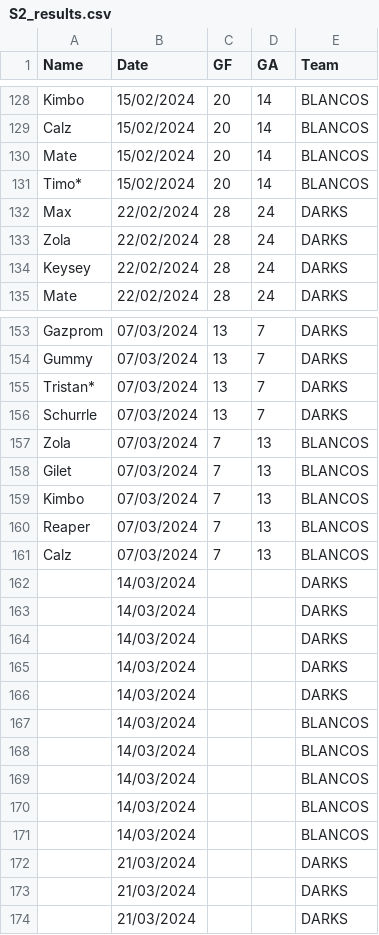
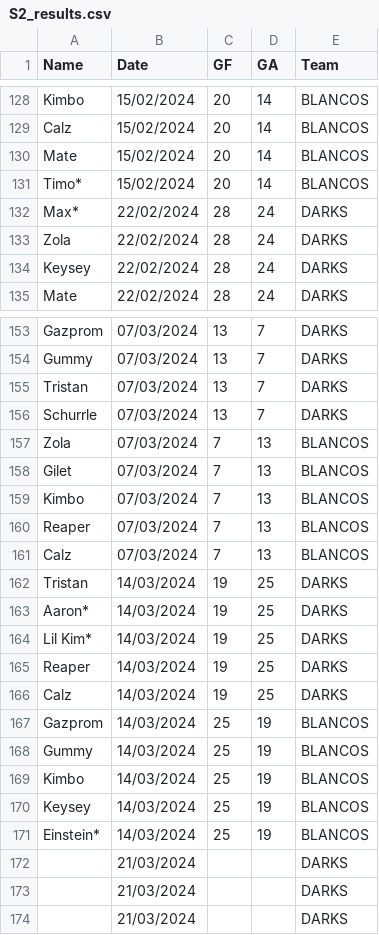
Before and after one commit to Deadlocked2/football_table, a CSV file: data/S2_results.csv, drawn as a sheet; only a part is shown, gaps mark what is left out.

```diff
--- a/data/S2_results.csv
+++ b/data/S2_results.csv
@@ -131,3 +131,3 @@ Mate,15/02/2024,20,14,BLANCOS
 Timo*,15/02/2024,20,14,BLANCOS
-Max,22/02/2024,28,24,DARKS
+Max*,22/02/2024,28,24,DARKS
 Zola,22/02/2024,28,24,DARKS
@@ -154,3 +154,3 @@ Gazprom,07/03/2024,13,7,DARKS
 Gummy,07/03/2024,13,7,DARKS
-Tristan*,07/03/2024,13,7,DARKS
+Tristan,07/03/2024,13,7,DARKS
 Schurrle,07/03/2024,13,7,DARKS
@@ -161,12 +161,12 @@ Reaper,07/03/2024,7,13,BLANCOS
 Calz,07/03/2024,7,13,BLANCOS
-,14/03/2024,,,DARKS
-,14/03/2024,,,DARKS
-,14/03/2024,,,DARKS
-,14/03/2024,,,DARKS
-,14/03/2024,,,DARKS
-,14/03/2024,,,BLANCOS
-,14/03/2024,,,BLANCOS
-,14/03/2024,,,BLANCOS
-,14/03/2024,,,BLANCOS
-,14/03/2024,,,BLANCOS
+Tristan,14/03/2024,19,25,DARKS
+Aaron*,14/03/2024,19,25,DARKS
+Lil Kim*,14/03/2024,19,25,DARKS
+Reaper,14/03/2024,19,25,DARKS
+Calz,14/03/2024,19,25,DARKS
+Gazprom,14/03/2024,25,19,BLANCOS
+Gummy,14/03/2024,25,19,BLANCOS
+Kimbo,14/03/2024,25,19,BLANCOS
+Keysey,14/03/2024,25,19,BLANCOS
+Einstein*,14/03/2024,25,19,BLANCOS
 ,21/03/2024,,,DARKS
```
Also changed, not shown: outputs/bumpchart.csv, outputs/bumpchart_t.csv, 1 other file.
